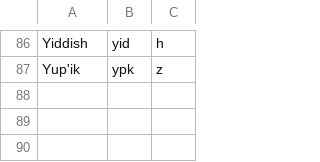
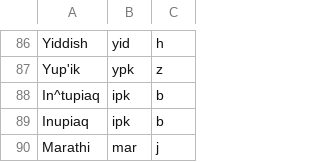
Before and after one commit to camunigeography/muscat-conversion, a TSV file: tables/languageCodes.tsv, drawn as a sheet; only a part is shown, gaps mark what is left out.

Commit message:
Add language codes update 20151007

```diff
--- a/tables/languageCodes.tsv
+++ b/tables/languageCodes.tsv
@@ -87 +87,4 @@ Yiddish	yid	h
 Yup'ik	ypk	z
+In^tupiaq	ipk	b
+Inupiaq	ipk	b
+Marathi	mar	j
```
